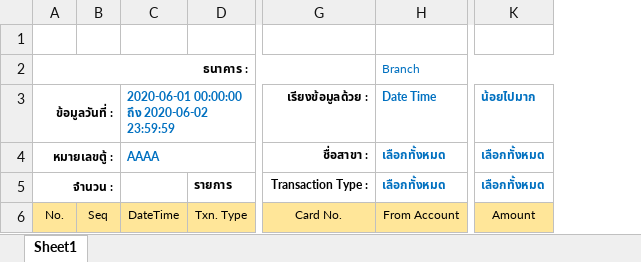
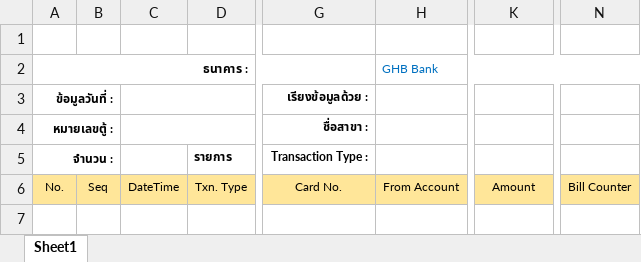
Before and after one commit to TakaRuangshawk/SLA_Management, an Excel workbook: wwwroot/RegulatorExcel/InputTemplate/Transaction.xlsx, sheet Sheet1, drawn as a sheet; only a part is shown, gaps mark what is left out; values as stored, in another font and other column widths than the file's, no borders; charts and pictures not drawn; the diff names each change by its address in the sheet, - before the commit and + after, or states it on an @@ line.

Commit message:
add billcounter to transaction page& excel. add modal for transaction page

```diff
--- a/wwwroot/RegulatorExcel/InputTemplate/Transaction.xlsx (sheet Sheet1)
+++ b/wwwroot/RegulatorExcel/InputTemplate/Transaction.xlsx (sheet Sheet1)
+column N, row 6: Bill Counter
-H2: Branch
+H2: GHB Bank
-C3: 2020-06-01 00:00:00 ถึง 2020-06-02 23:59:59
+C3: (empty)
-H3: Date Time
+H3: (empty)
-K3: น้อยไปมาก
+K3: (empty)
-C4: AAAA
+C4: (empty)
-H4:H5: เลือกทั้งหมด
+H4:H5: (empty)
-K4:K5: เลือกทั้งหมด
+K4:K5: (empty)
```
Also changed, not shown: charts or pictures, 3 other files.
